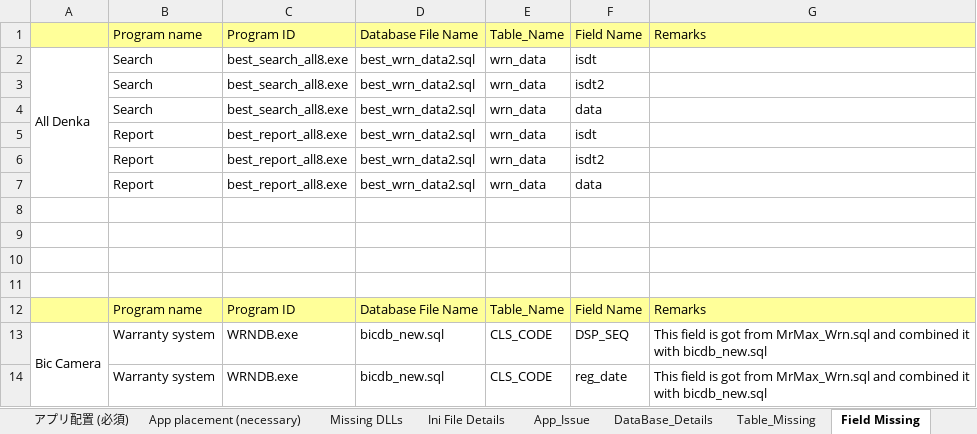
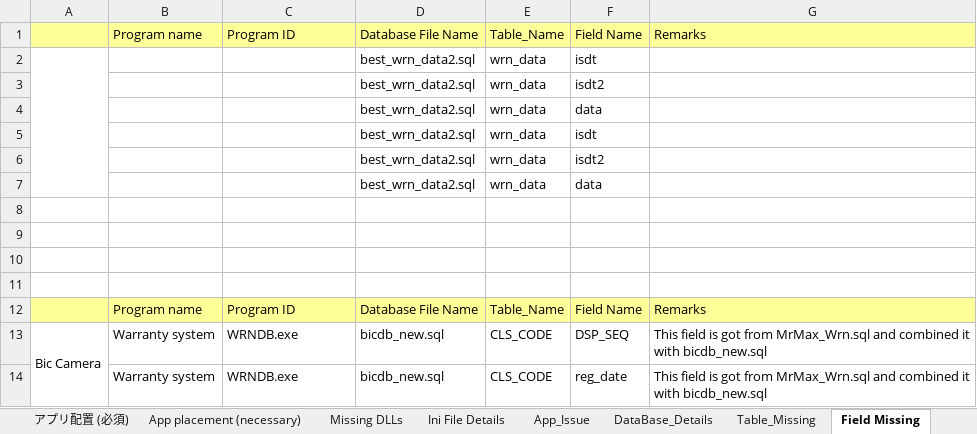
Before and after one commit to tcbalaji/DailyTracker, an Excel workbook: Sonia_IndiaLab_English_20200707.xlsx, sheet Field Missing, drawn as a sheet; only a part is shown; values as stored, in another font and other column widths than the file's, no borders; the diff names each change by its address in the sheet, - before the commit and + after, or states it on an @@ line.

Commit message:
Updated

```diff
--- a/Sonia_IndiaLab_English_20200707.xlsx (sheet Field Missing)
+++ b/Sonia_IndiaLab_English_20200707.xlsx (sheet Field Missing)
-A2: All Denka
+A2: (empty)
-B2:B4: Search
+B2:B4: (empty)
-C2:C4: best_search_all8.exe
+C2:C4: (empty)
-B5:B7: Report
+B5:B7: (empty)
-C5:C7: best_report_all8.exe
+C5:C7: (empty)
```
Also changed, not shown: sheet Table_Missing.
